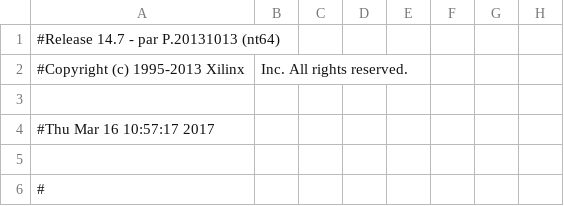
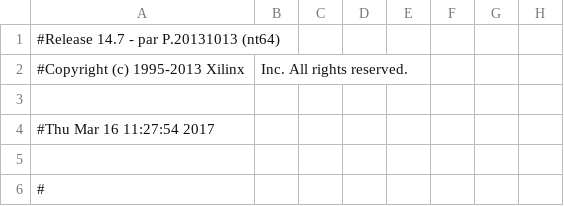
Before and after one commit to iLyngklip/ROM_v2, a CSV file: circuit/DUO_LX9/main_pad.csv, drawn as a sheet; only a part is shown; the diff names each change by its address in the sheet, - before the commit and + after, or states it on an @@ line.

```diff
--- a/circuit/DUO_LX9/main_pad.csv
+++ b/circuit/DUO_LX9/main_pad.csv
-A4: #Thu Mar 16 10:57:17 2017
+A4: #Thu Mar 16 11:27:54 2017
```
Also changed, not shown: 45 other files.
